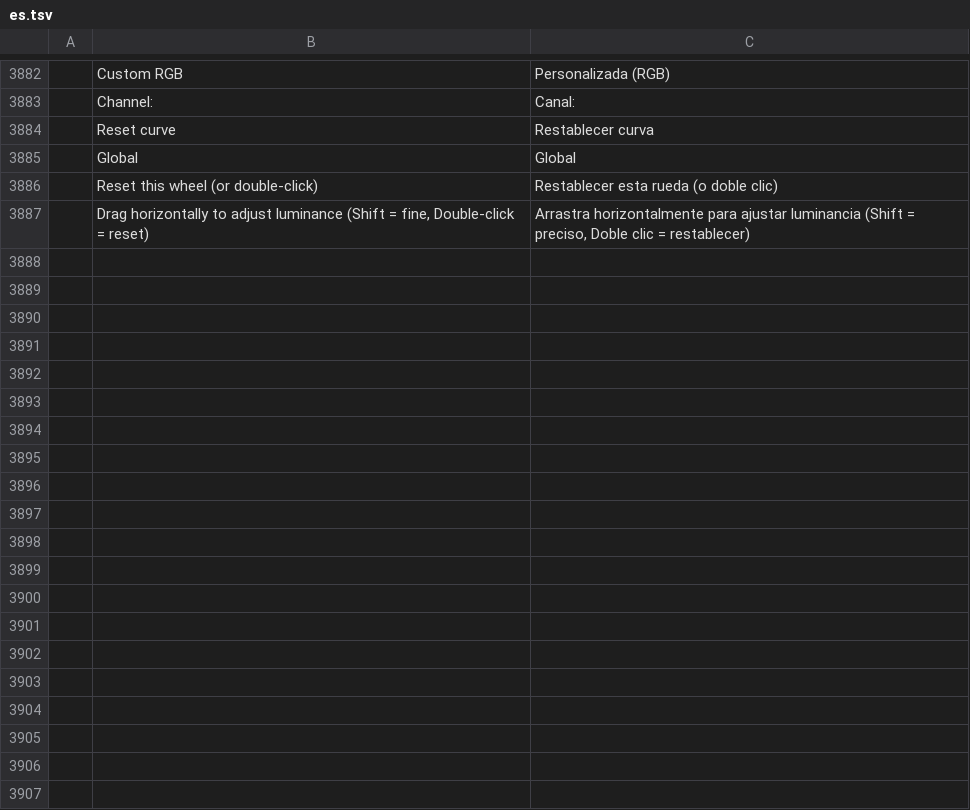
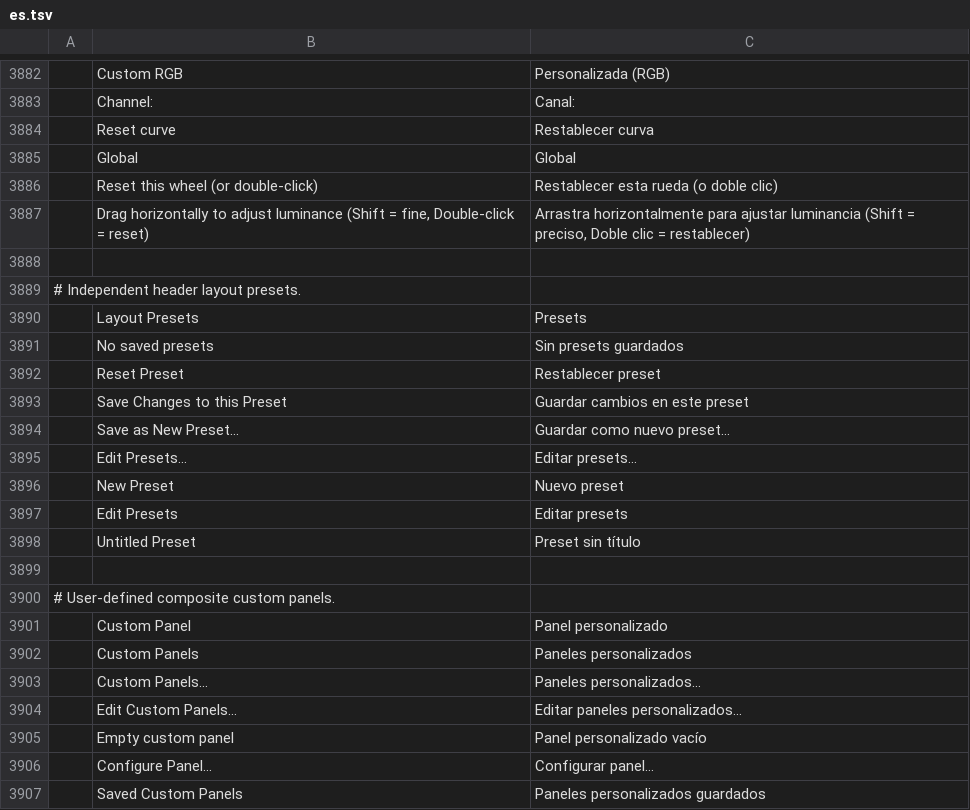
Before and after one commit to woldercraft/woldercraft-resolutor, a TSV file: crates/ui-egui/src/i18n/es.tsv, drawn as a sheet; only a part is shown, gaps mark what is left out; the diff covers the shown part only.

Commit message:
Add Resolve-style keyboard customization, compact FPS, and viewer overlays

```diff
--- a/crates/ui-egui/src/i18n/es.tsv
+++ b/crates/ui-egui/src/i18n/es.tsv
@@ -3887 +3887,21 @@
 	Drag horizontally to adjust luminance (Shift = fine, Double-click = reset)	Arrastra horizontalmente para ajustar luminancia (Shift = preciso, Doble clic = restablecer)
+
+# Independent header layout presets.
+	Layout Presets	Presets
+	No saved presets	Sin presets guardados
+	Reset Preset	Restablecer preset
+	Save Changes to this Preset	Guardar cambios en este preset
+	Save as New Preset…	Guardar como nuevo preset…
+	Edit Presets…	Editar presets…
+	New Preset	Nuevo preset
+	Edit Presets	Editar presets
+	Untitled Preset	Preset sin título
+
+# User-defined composite custom panels.
+	Custom Panel	Panel personalizado
+	Custom Panels	Paneles personalizados
+	Custom Panels…	Paneles personalizados…
+	Edit Custom Panels…	Editar paneles personalizados…
+	Empty custom panel	Panel personalizado vacío
+	Configure Panel…	Configurar panel…
+	Saved Custom Panels	Paneles personalizados guardados
```
Also changed, not shown: 26 added rows elsewhere in this file, 22 other files.
